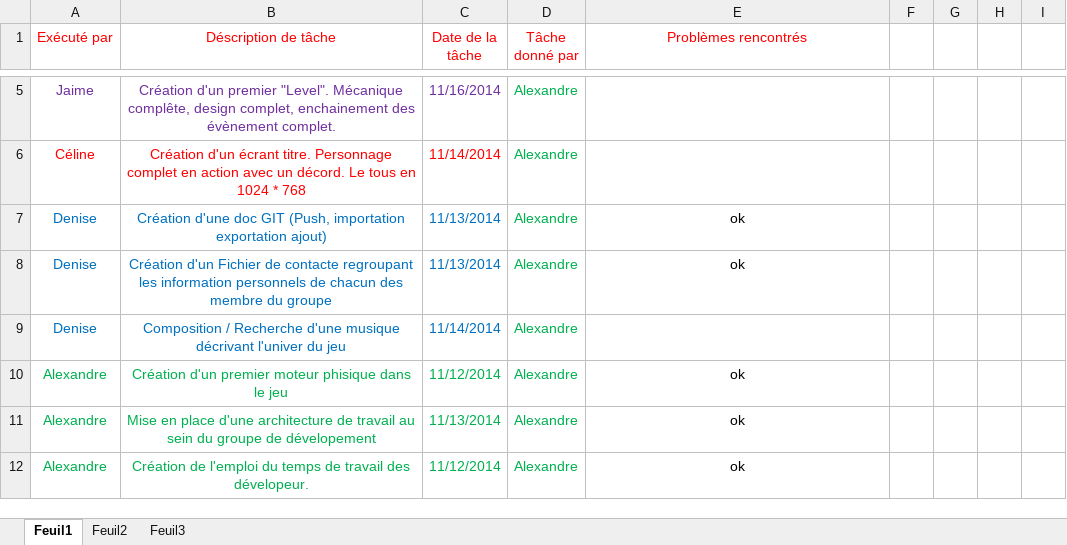
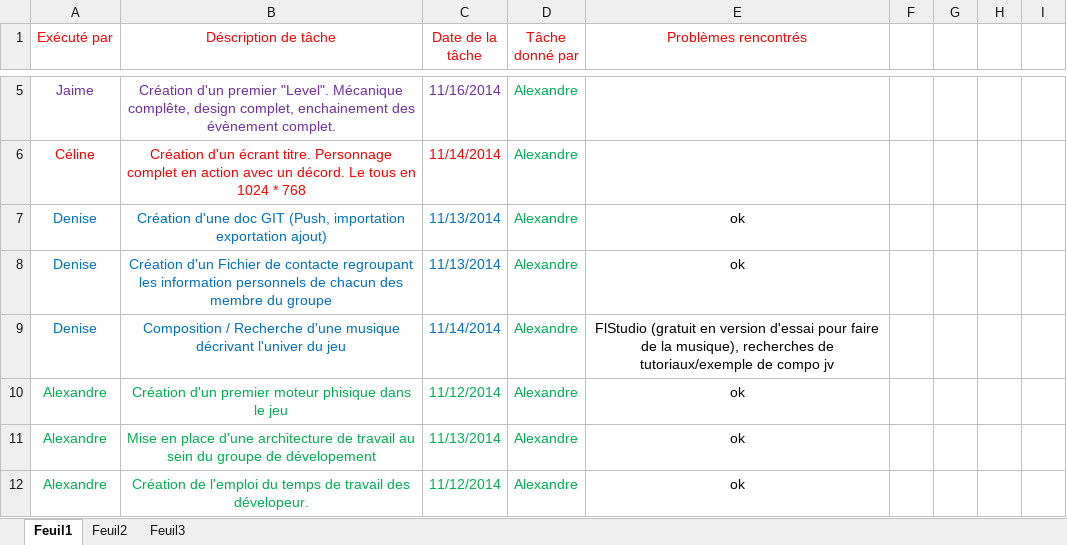
Before and after one commit to Loriin/Groom, an Excel workbook: Doc/Tache.xlsx, sheet Feuil1, drawn as a sheet; only a part is shown, gaps mark what is left out; values as stored, in another font and other column widths than the file's, no borders; the diff names each change by its address in the sheet, - before the commit and + after, or states it on an @@ line.

Commit message:
Update de Denise pour le 14/11/14

```diff
--- a/Doc/Tache.xlsx (sheet Feuil1)
+++ b/Doc/Tache.xlsx (sheet Feuil1)
-E9 (Problèmes rencontrés): (empty)
+E9 (Problèmes rencontrés): FlStudio (gratuit en version d'essai pour faire de la musique), recherches de tutoriaux/exemple de compo jv
```
